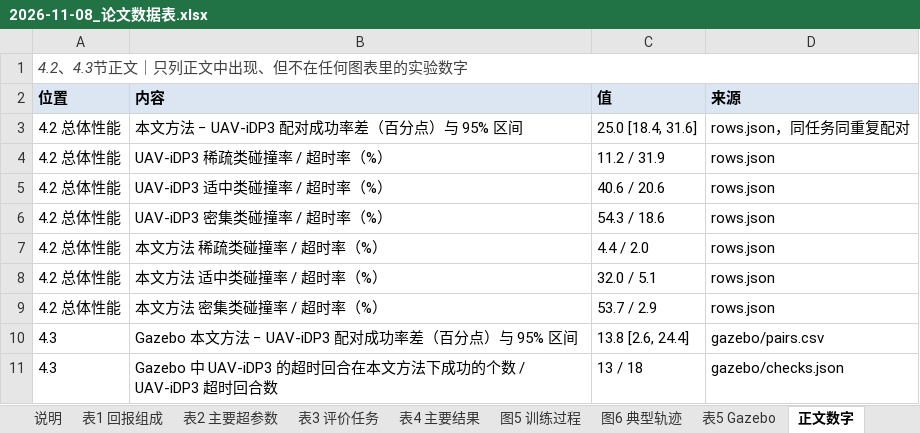
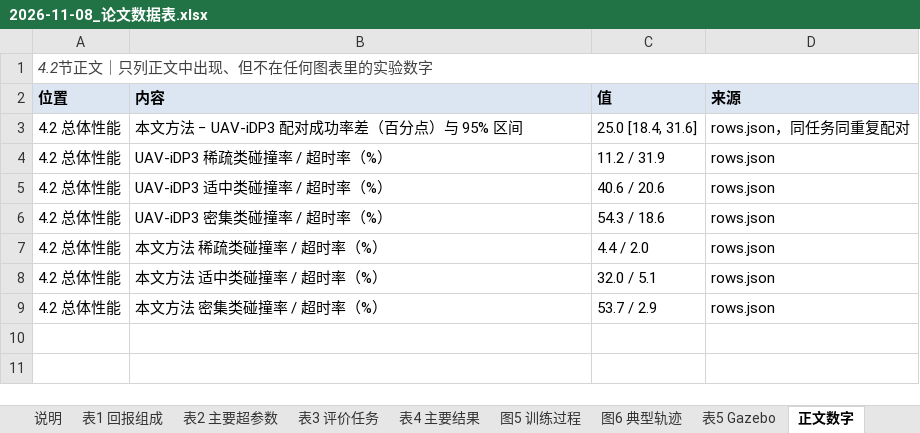
Before and after one commit to cjjandtsr/cjjdelunwen, an Excel workbook: 研究报告/2026-11-08_论文数据表.xlsx, sheet 正文数字, drawn as a sheet; values as stored, in another font and other column widths than the file's, no borders; the diff names each change by its address in the sheet, - before the commit and + after, or states it on an @@ line.

```diff
--- a/研究报告/2026-11-08_论文数据表.xlsx (sheet 正文数字)
+++ b/研究报告/2026-11-08_论文数据表.xlsx (sheet 正文数字)
-A1 (位置): 4.2、4.3节正文｜只列正文中出现、但不在任何图表里的实验数字
+A1 (位置): 4.2节正文｜只列正文中出现、但不在任何图表里的实验数字
-row 10: 4.3 | Gazebo 本文方法 − UAV-iDP3 配对成功率差（百分点）与 95% 区间 | 13.8 [2.6, 24.4] | gazebo/pairs.csv
-row 11: 4.3 | Gazebo 中 UAV-iDP3 的超时回合在本文方法下成功的个数 / UAV-iDP3 超时回合数 | 13 / 18 | gazebo/checks.json
```
Also changed, not shown: sheet 说明, 3 other files.
